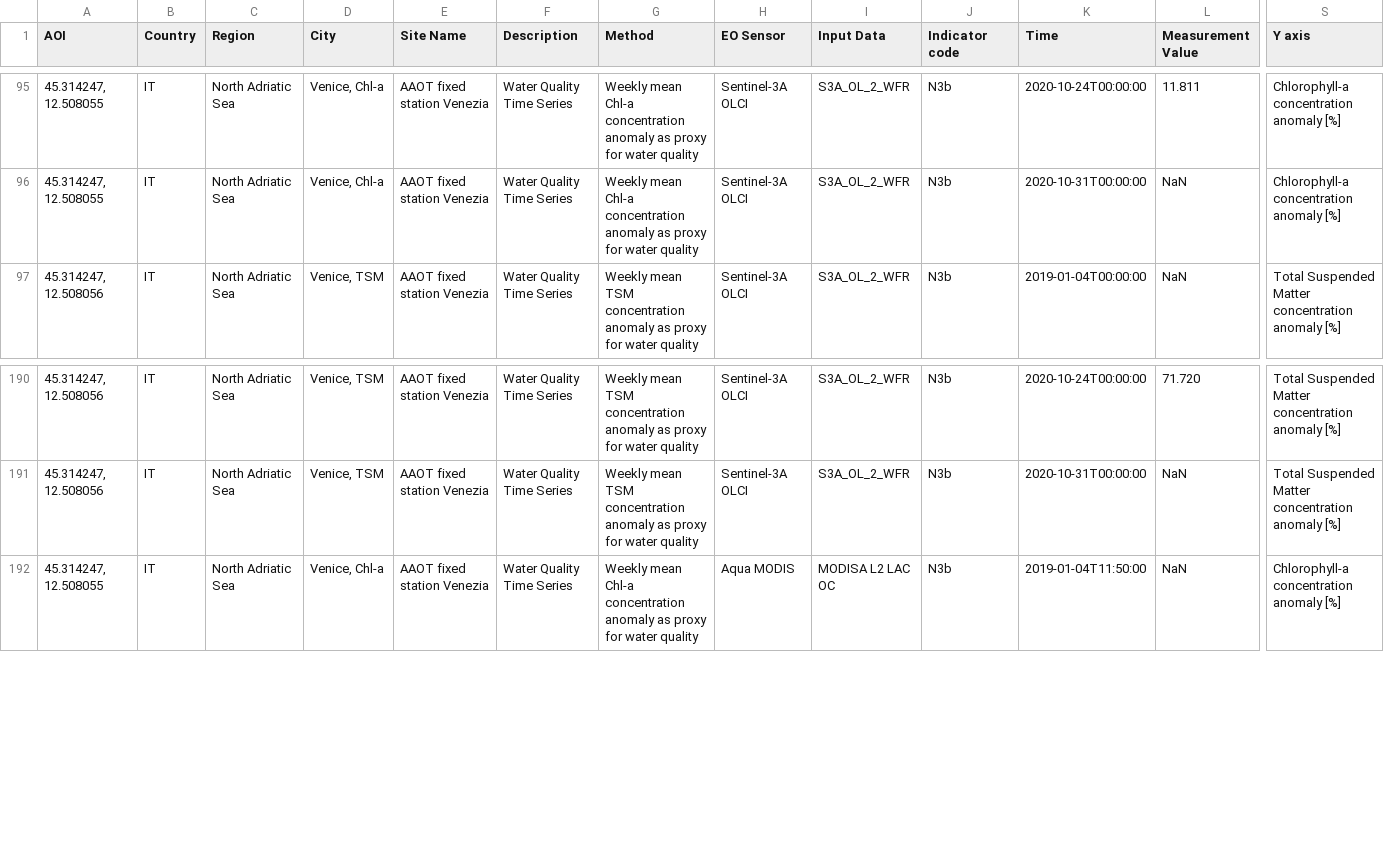
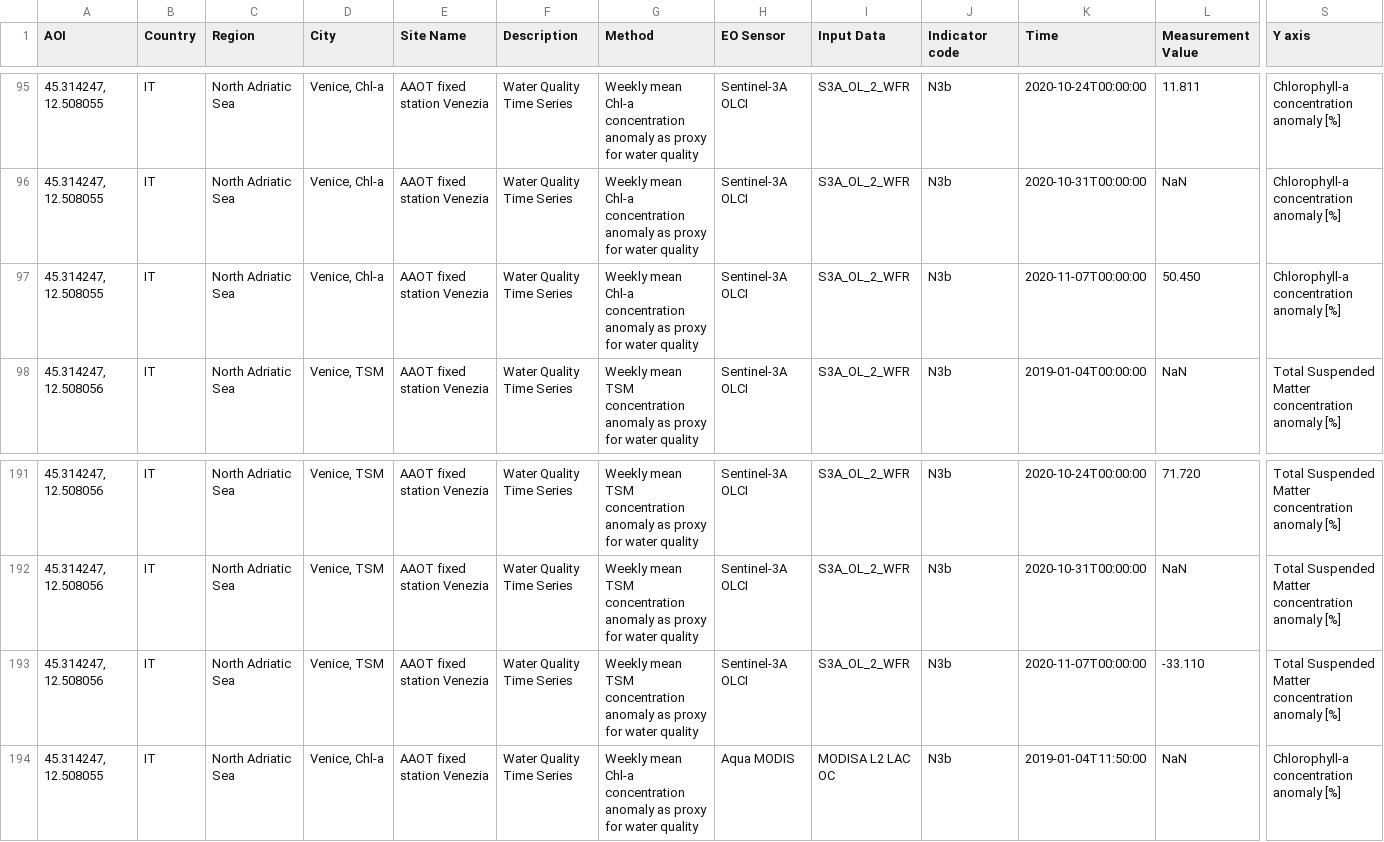
Before and after one commit to eurodatacube/eodash, a CSV file: app/public/data/trilateral/N3b.csv, drawn as a sheet; only a part is shown, gaps mark what is left out; rows hold the shown columns only; the diff names each change by its address in the sheet, - before the commit and + after, or states it on an @@ line.

Commit message:
Update N3b.csv
Added latest dates.

```diff
--- a/app/public/data/trilateral/N3b.csv
+++ b/app/public/data/trilateral/N3b.csv
+row 97: 45.314247, 12.508055 | IT | North Adriatic Sea | Venice, Chl-a | AAOT fixed station Venezia | Water Quality Time Series | Weekly mean Chl-a concentration anomaly as proxy for water quality | Sentinel-3A OLCI | S3A_OL_2_WFR | N3b | 2020-11-07T00:00:00 | 50.450 | Chlorophyll-a concentration anomaly [%]
+row 193: 45.314247, 12.508056 | IT | North Adriatic Sea | Venice, TSM | AAOT fixed station Venezia | Water Quality Time Series | Weekly mean TSM concentration anomaly as proxy for water quality | Sentinel-3A OLCI | S3A_OL_2_WFR | N3b | 2020-11-07T00:00:00 | -33.110 | Total Suspended Matter concentration anomaly [%]
```
